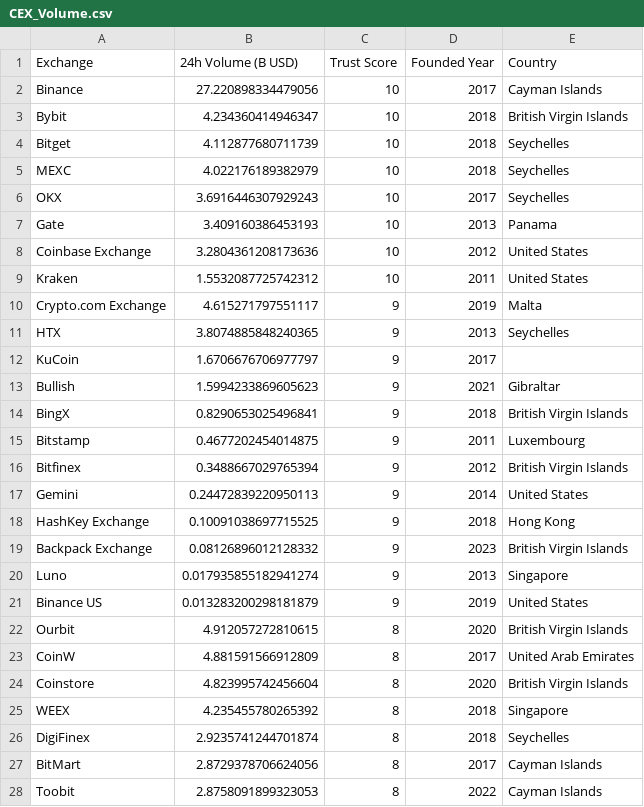
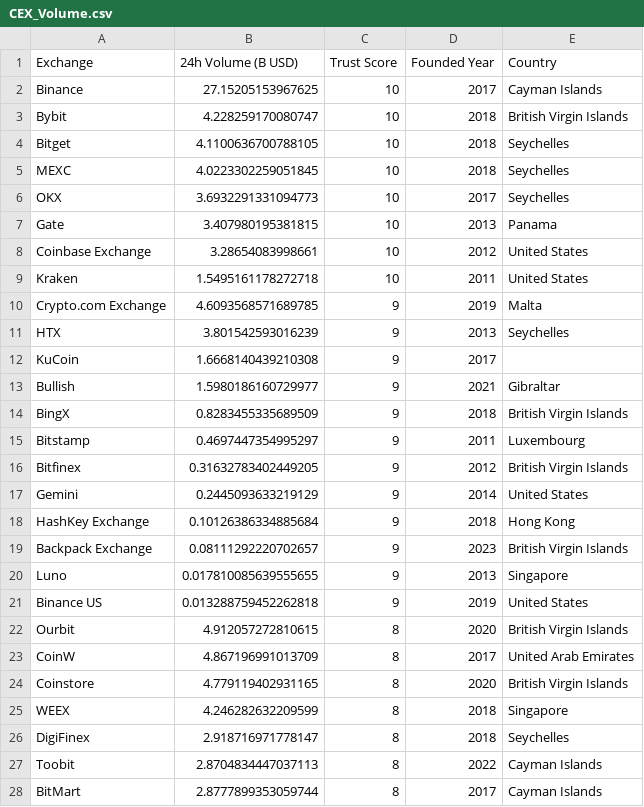
Before and after one commit to Fedric-Reform/MarketDataResearch, a CSV file: CEX_Volume.csv, drawn as a sheet; only a part is shown; the diff covers the shown part only.

```diff
--- a/CEX_Volume.csv
+++ b/CEX_Volume.csv
@@ -1,28 +1,28 @@
 Exchange,24h Volume (B USD),Trust Score,Founded Year,Country
-Binance,27.220898334479056,10,2017,Cayman Islands
-Bybit,4.234360414946347,10,2018,British Virgin Islands
-Bitget,4.112877680711739,10,2018,Seychelles
-MEXC,4.022176189382979,10,2018,Seychelles
-OKX,3.6916446307929243,10,2017,Seychelles
-Gate,3.409160386453193,10,2013,Panama
-Coinbase Exchange,3.2804361208173636,10,2012,United States
-Kraken,1.5532087725742312,10,2011,United States
-Crypto.com Exchange,4.615271797551117,9,2019,Malta
-HTX,3.8074885848240365,9,2013,Seychelles
-KuCoin,1.6706676706977797,9,2017,
-Bullish,1.5994233869605623,9,2021,Gibraltar
-BingX,0.8290653025496841,9,2018,British Virgin Islands
-Bitstamp,0.4677202454014875,9,2011,Luxembourg
-Bitfinex,0.3488667029765394,9,2012,British Virgin Islands
-Gemini,0.24472839220950113,9,2014,United States
-HashKey Exchange,0.10091038697715525,9,2018,Hong Kong
-Backpack Exchange ,0.08126896012128332,9,2023,British Virgin Islands
-Luno,0.017935855182941274,9,2013,Singapore
-Binance US,0.013283200298181879,9,2019,United States
+Binance,27.15205153967625,10,2017,Cayman Islands
+Bybit,4.228259170080747,10,2018,British Virgin Islands
+Bitget,4.1100636700788105,10,2018,Seychelles
+MEXC,4.0223302259051845,10,2018,Seychelles
+OKX,3.6932291331094773,10,2017,Seychelles
+Gate,3.407980195381815,10,2013,Panama
+Coinbase Exchange,3.28654083998661,10,2012,United States
+Kraken,1.5495161178272718,10,2011,United States
+Crypto.com Exchange,4.6093568571689785,9,2019,Malta
+HTX,3.801542593016239,9,2013,Seychelles
+KuCoin,1.6668140439210308,9,2017,
+Bullish,1.5980186160729977,9,2021,Gibraltar
+BingX,0.8283455335689509,9,2018,British Virgin Islands
+Bitstamp,0.4697447354995297,9,2011,Luxembourg
+Bitfinex,0.31632783402449205,9,2012,British Virgin Islands
+Gemini,0.2445093633219129,9,2014,United States
+HashKey Exchange,0.10126386334885684,9,2018,Hong Kong
+Backpack Exchange ,0.08111292220702657,9,2023,British Virgin Islands
+Luno,0.017810085639555655,9,2013,Singapore
+Binance US,0.013288759452262818,9,2019,United States
 Ourbit,4.912057272810615,8,2020,British Virgin Islands
-CoinW,4.881591566912809,8,2017,United Arab Emirates
-Coinstore,4.823995742456604,8,2020,British Virgin Islands
-WEEX,4.235455780265392,8,2018,Singapore
-DigiFinex,2.9235741244701874,8,2018,Seychelles
-BitMart,2.8729378706624056,8,2017,Cayman Islands
-Toobit,2.8758091899323053,8,2022,Cayman Islands
+CoinW,4.867196991013709,8,2017,United Arab Emirates
+Coinstore,4.779119402931165,8,2020,British Virgin Islands
+WEEX,4.246282632209599,8,2018,Singapore
+DigiFinex,2.918716971778147,8,2018,Seychelles
+Toobit,2.8704834447037113,8,2022,Cayman Islands
+BitMart,2.8777899353059744,8,2017,Cayman Islands
```
Also changed, not shown: 63 edited cells elsewhere in this file, BTC_priceindicators.csv, ETH_priceindicators.csv.
